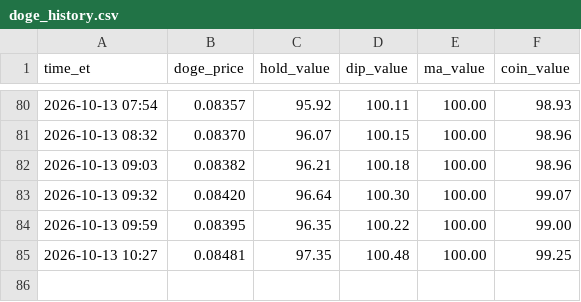
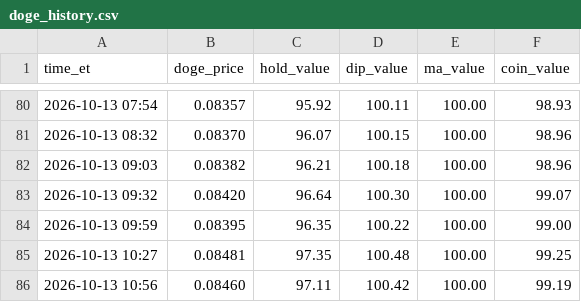
Before and after one commit to thinkmeek-dotcom/seat-watch, a CSV file: doge_history.csv, drawn as a sheet; only a part is shown, gaps mark what is left out; the diff names each change by its address in the sheet, - before the commit and + after, or states it on an @@ line.

Commit message:
Doge bot update

```diff
--- a/doge_history.csv
+++ b/doge_history.csv
+row 86: 2026-10-13 10:56 | 0.08460 | 97.11 | 100.42 | 100.00 | 99.19
```
Also changed, not shown: 1 other file.
